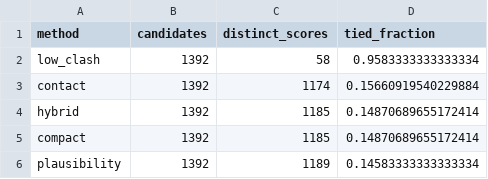
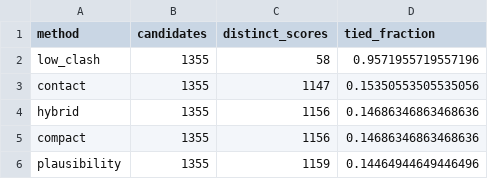
Before and after one commit to soobhansalmaniappleid-art/RiboRankfold, a CSV file: reports/evaluation/casp15/score_ties.csv, drawn as a sheet.

```diff
--- a/reports/evaluation/casp15/score_ties.csv
+++ b/reports/evaluation/casp15/score_ties.csv
@@ -1,6 +1,6 @@
 method,candidates,distinct_scores,tied_fraction
-low_clash,1392,58,0.9583333333333334
-contact,1392,1174,0.15660919540229884
-hybrid,1392,1185,0.14870689655172414
-compact,1392,1185,0.14870689655172414
-plausibility,1392,1189,0.14583333333333334
+low_clash,1355,58,0.9571955719557196
+contact,1355,1147,0.15350553505535056
+hybrid,1355,1156,0.14686346863468636
+compact,1355,1156,0.14686346863468636
+plausibility,1355,1159,0.14464944649446496
```
Also changed, not shown: reports/evaluation/casp15/method_metrics.csv, reports/evaluation/casp15/pairwise_accuracy.csv, 24 other files.
